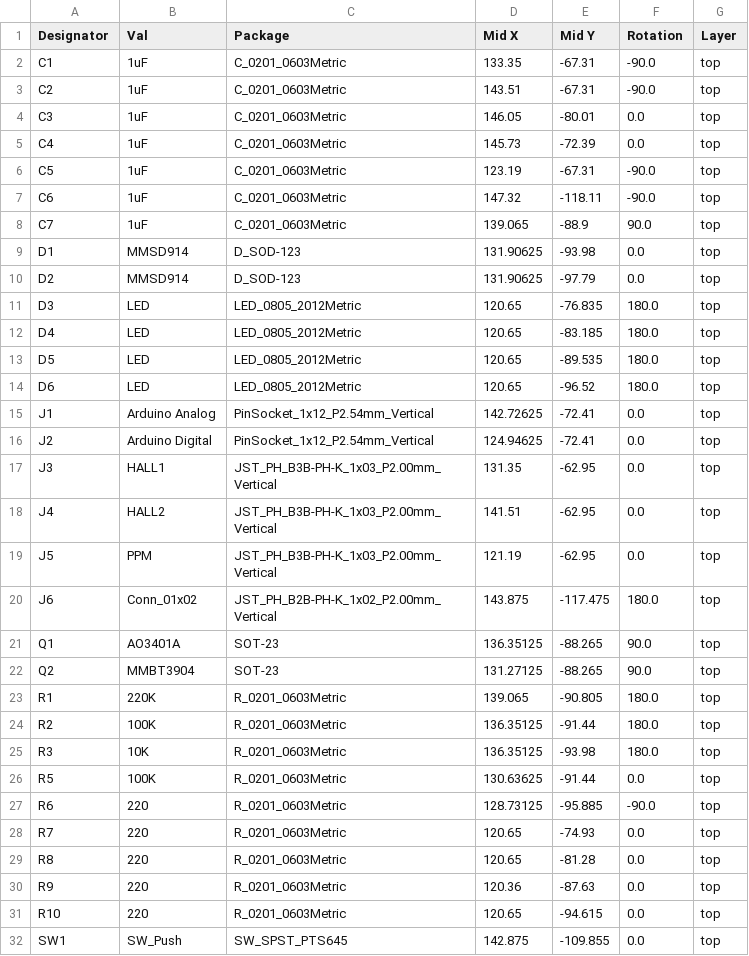
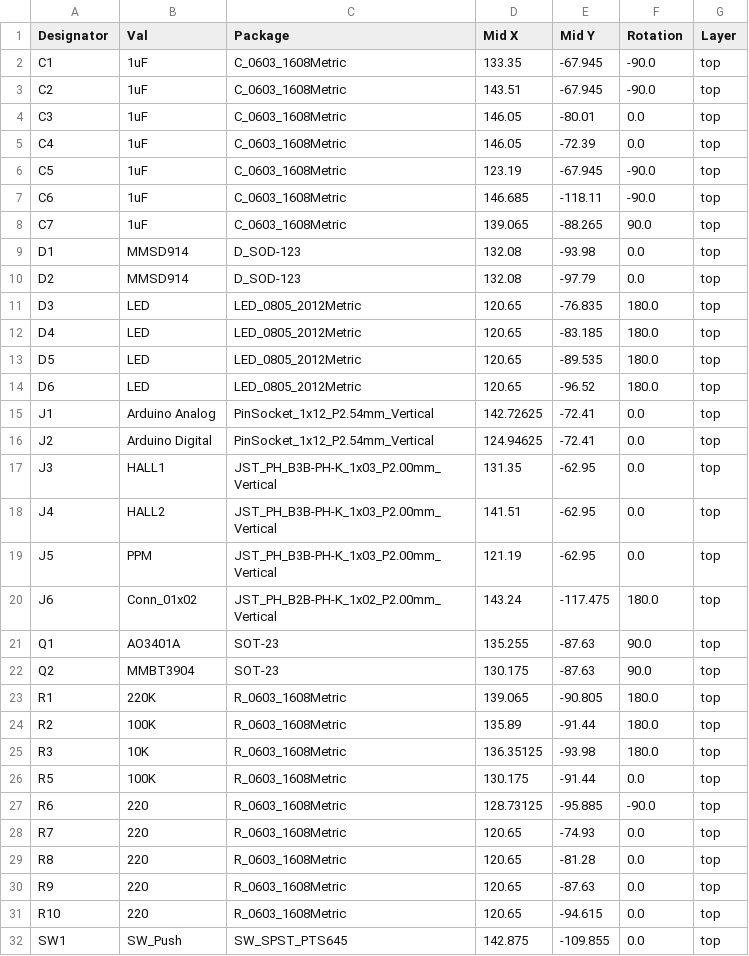
Before and after one commit to Thunkar/UnfancyRemote, a CSV file: hardware/jlcpcb/assembly/POS-unfancyRemote.csv, drawn as a sheet.

```diff
--- a/hardware/jlcpcb/assembly/POS-unfancyRemote.csv
+++ b/hardware/jlcpcb/assembly/POS-unfancyRemote.csv
@@ -1,11 +1,11 @@
 Designator,Val,Package,Mid X,Mid Y,Rotation,Layer
-C1,1uF,C_0201_0603Metric,133.35,-67.31,-90.0,top
-C2,1uF,C_0201_0603Metric,143.51,-67.31,-90.0,top
-C3,1uF,C_0201_0603Metric,146.05,-80.01,0.0,top
-C4,1uF,C_0201_0603Metric,145.73,-72.39,0.0,top
-C5,1uF,C_0201_0603Metric,123.19,-67.31,-90.0,top
-C6,1uF,C_0201_0603Metric,147.32,-118.11,-90.0,top
-C7,1uF,C_0201_0603Metric,139.065,-88.9,90.0,top
-D1,MMSD914,D_SOD-123,131.90625,-93.98,0.0,top
-D2,MMSD914,D_SOD-123,131.90625,-97.79,0.0,top
+C1,1uF,C_0603_1608Metric,133.35,-67.945,-90.0,top
+C2,1uF,C_0603_1608Metric,143.51,-67.945,-90.0,top
+C3,1uF,C_0603_1608Metric,146.05,-80.01,0.0,top
+C4,1uF,C_0603_1608Metric,146.05,-72.39,0.0,top
+C5,1uF,C_0603_1608Metric,123.19,-67.945,-90.0,top
+C6,1uF,C_0603_1608Metric,146.685,-118.11,-90.0,top
+C7,1uF,C_0603_1608Metric,139.065,-88.265,90.0,top
+D1,MMSD914,D_SOD-123,132.08,-93.98,0.0,top
+D2,MMSD914,D_SOD-123,132.08,-97.79,0.0,top
 D3,LED,LED_0805_2012Metric,120.65,-76.835,180.0,top
@@ -19,14 +19,14 @@ J4,HALL2,JST_PH_B3B-PH-K_1x03_P2.00mm_Vertical,141.51,-62.95,0.0,top
 J5,PPM,JST_PH_B3B-PH-K_1x03_P2.00mm_Vertical,121.19,-62.95,0.0,top
-J6,Conn_01x02,JST_PH_B2B-PH-K_1x02_P2.00mm_Vertical,143.875,-117.475,180.0,top
-Q1,AO3401A,SOT-23,136.35125,-88.265,90.0,top
-Q2,MMBT3904,SOT-23,131.27125,-88.265,90.0,top
-R1,220K,R_0201_0603Metric,139.065,-90.805,180.0,top
-R2,100K,R_0201_0603Metric,136.35125,-91.44,180.0,top
-R3,10K,R_0201_0603Metric,136.35125,-93.98,180.0,top
-R5,100K,R_0201_0603Metric,130.63625,-91.44,0.0,top
-R6,220,R_0201_0603Metric,128.73125,-95.885,-90.0,top
-R7,220,R_0201_0603Metric,120.65,-74.93,0.0,top
-R8,220,R_0201_0603Metric,120.65,-81.28,0.0,top
-R9,220,R_0201_0603Metric,120.36,-87.63,0.0,top
-R10,220,R_0201_0603Metric,120.65,-94.615,0.0,top
+J6,Conn_01x02,JST_PH_B2B-PH-K_1x02_P2.00mm_Vertical,143.24,-117.475,180.0,top
+Q1,AO3401A,SOT-23,135.255,-87.63,90.0,top
+Q2,MMBT3904,SOT-23,130.175,-87.63,90.0,top
+R1,220K,R_0603_1608Metric,139.065,-90.805,180.0,top
+R2,100K,R_0603_1608Metric,135.89,-91.44,180.0,top
+R3,10K,R_0603_1608Metric,136.35125,-93.98,180.0,top
+R5,100K,R_0603_1608Metric,130.175,-91.44,0.0,top
+R6,220,R_0603_1608Metric,128.73125,-95.885,-90.0,top
+R7,220,R_0603_1608Metric,120.65,-74.93,0.0,top
+R8,220,R_0603_1608Metric,120.65,-81.28,0.0,top
+R9,220,R_0603_1608Metric,120.65,-87.63,0.0,top
+R10,220,R_0603_1608Metric,120.65,-94.615,0.0,top
 SW1,SW_Push,SW_SPST_PTS645,142.875,-109.855,0.0,top
```
Also changed, not shown: hardware/jlcpcb/assembly/BOM-unfancyRemote.csv, 37 other files.
